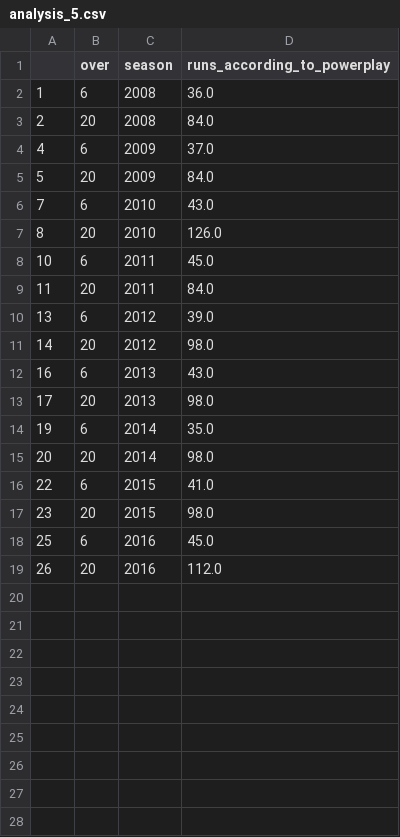
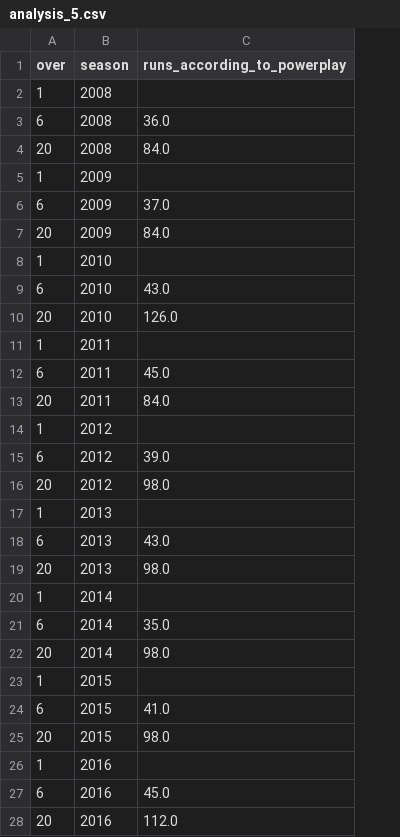
Before and after one commit to raoani/pythondataanalysis, a CSV file: IPLAnalysis/Output/Royal Challengers Bangalore/analysis_5.csv, drawn as a sheet; removed rows and columns are numbered as before the commit, all else as after; the diff names each change by its address in the sheet, - before the commit and + after, or states it on an @@ line.

```diff
--- a/IPLAnalysis/Output/Royal Challengers Bangalore/analysis_5.csv
+++ b/IPLAnalysis/Output/Royal Challengers Bangalore/analysis_5.csv
-column A, rows 2-19: 1 | 2 | 4 | 5 | 7 | 8 | 10 | 11 | 13 | 14 | 16 | 17 | 19 | 20 | 22 | 23 | 25 | 26
+row 2: 1 | 2008
+row 5: 1 | 2009
+row 8: 1 | 2010
+row 11: 1 | 2011
+row 14: 1 | 2012
+row 17: 1 | 2013
+row 20: 1 | 2014
+row 23: 1 | 2015
+row 26: 1 | 2016
```
Also changed, not shown: 17 other files.
